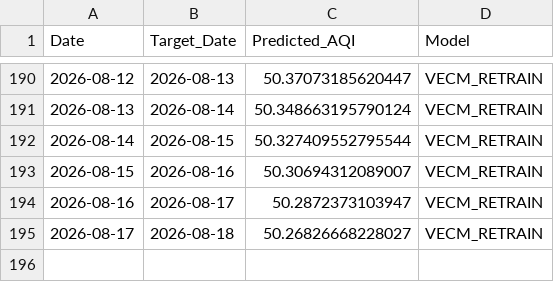
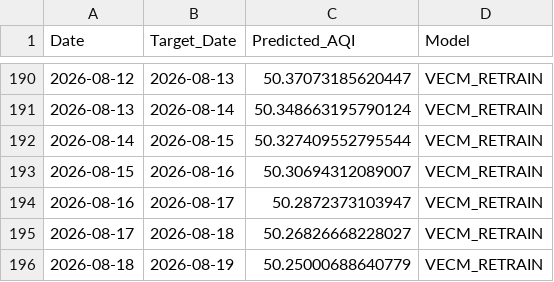
Before and after one commit to pavan3767/Project-AQI, a CSV file: forecast_history.csv, drawn as a sheet; only a part is shown, gaps mark what is left out.

```diff
--- a/forecast_history.csv
+++ b/forecast_history.csv
@@ -195 +195,2 @@ Date,Target_Date,Predicted_AQI,Model
 2026-08-17,2026-08-18,50.26826668228027,VECM_RETRAIN
+2026-08-18,2026-08-19,50.25000688640779,VECM_RETRAIN
```
Also changed, not shown: Cleaned AQI Bulk data (26th Jan).csv, drift_log.csv, 2 other files.
